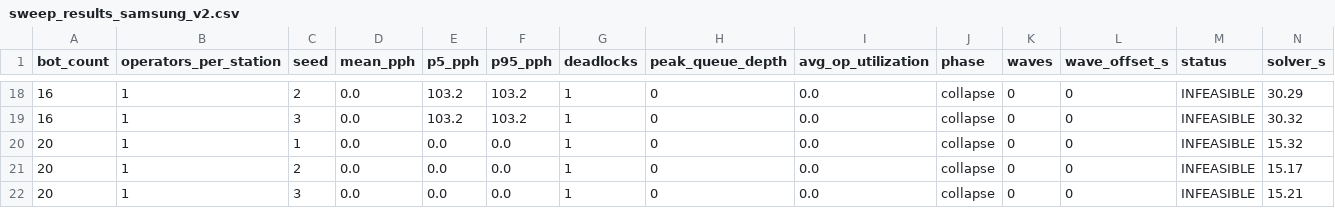
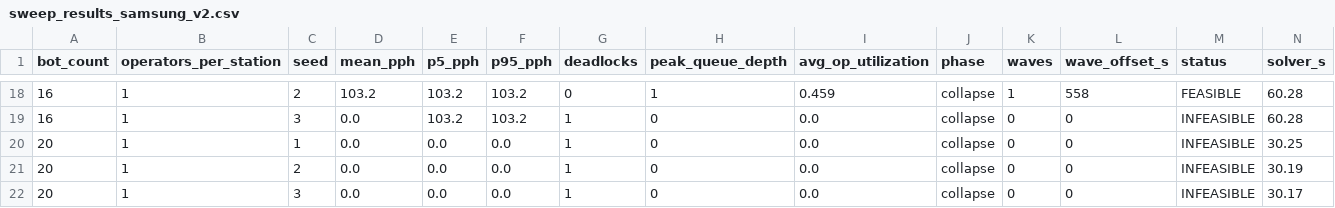
Before and after one commit to MytraAI/EVT-Simulation-prototype, a CSV file: output/samsung_station_combined/sweep_results_samsung_v2.csv, drawn as a sheet; only a part is shown, gaps mark what is left out; the diff covers the shown part only.

```diff
--- a/output/samsung_station_combined/sweep_results_samsung_v2.csv
+++ b/output/samsung_station_combined/sweep_results_samsung_v2.csv
@@ -18,5 +18,5 @@ bot_count,operators_per_station,seed,mean_pph,p5_pph,p95_pph,deadlocks,peak_queu
-16,1,2,0.0,103.2,103.2,1,0,0.0,collapse,0,0,INFEASIBLE,30.29
-16,1,3,0.0,103.2,103.2,1,0,0.0,collapse,0,0,INFEASIBLE,30.32
-20,1,1,0.0,0.0,0.0,1,0,0.0,collapse,0,0,INFEASIBLE,15.32
-20,1,2,0.0,0.0,0.0,1,0,0.0,collapse,0,0,INFEASIBLE,15.17
-20,1,3,0.0,0.0,0.0,1,0,0.0,collapse,0,0,INFEASIBLE,15.21
+16,1,2,103.2,103.2,103.2,0,1,0.459,collapse,1,558,FEASIBLE,60.28
+16,1,3,0.0,103.2,103.2,1,0,0.0,collapse,0,0,INFEASIBLE,60.28
+20,1,1,0.0,0.0,0.0,1,0,0.0,collapse,0,0,INFEASIBLE,30.25
+20,1,2,0.0,0.0,0.0,1,0,0.0,collapse,0,0,INFEASIBLE,30.19
+20,1,3,0.0,0.0,0.0,1,0,0.0,collapse,0,0,INFEASIBLE,30.17
```
Also changed, not shown: 37 edited cells elsewhere in this file, output/samsung_station_combined/capacity_table.csv, output/samsung_station_combined/sweep_results_samsung_v1.csv, 6 other files.
